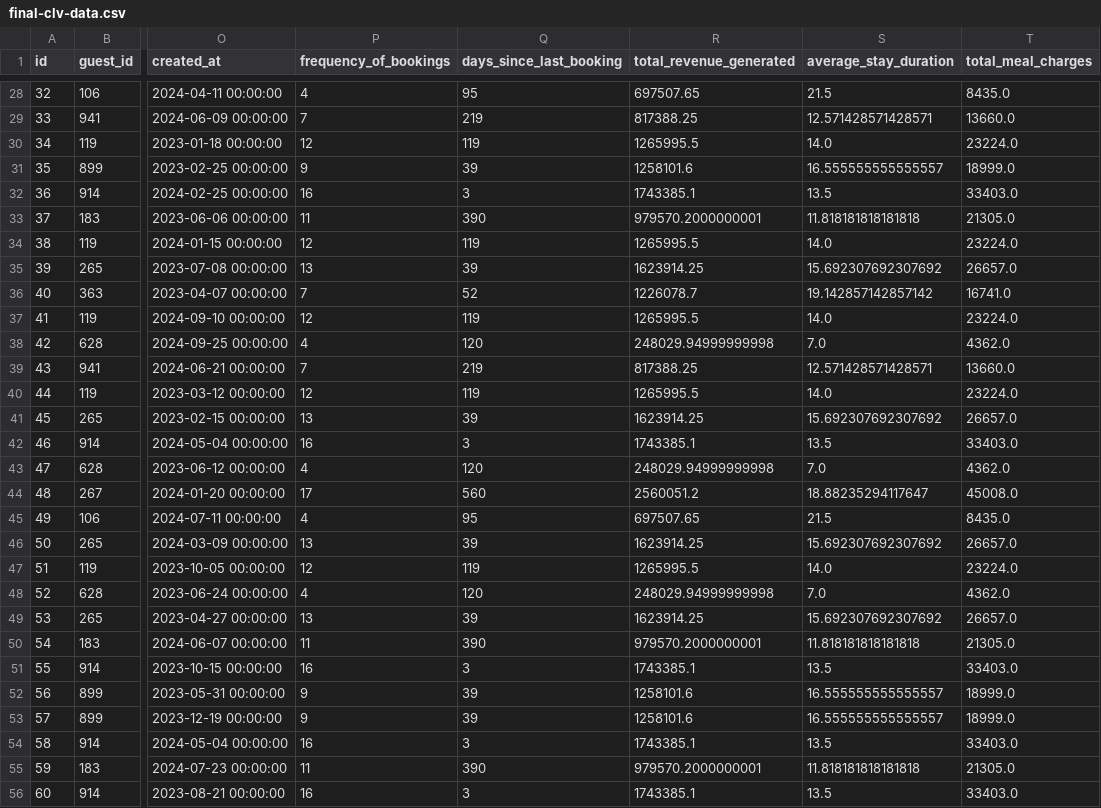
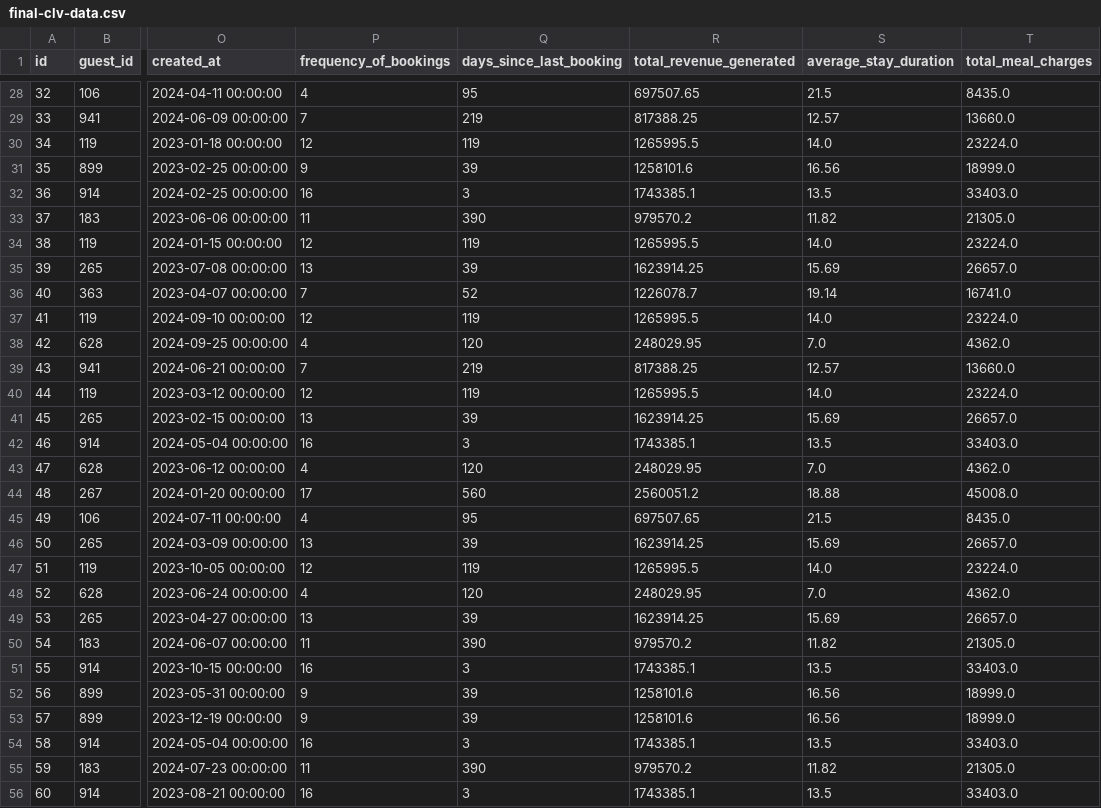
Before and after one commit to im-ukr/SmartStay, a CSV file: Model/csv_files/final-clv-data.csv, drawn as a sheet; only a part is shown, gaps mark what is left out; the diff covers the shown part only; the diff names each change by its address in the sheet, - before the commit and + after, or states it on an @@ line.

```diff
--- a/Model/csv_files/final-clv-data.csv
+++ b/Model/csv_files/final-clv-data.csv
-S29 (average_stay_duration): 12.571428571428571
+S29 (average_stay_duration): 12.57
-S31 (average_stay_duration): 16.555555555555557
+S31 (average_stay_duration): 16.56
-R33 (total_revenue_generated): 979570.2000000001
+R33 (total_revenue_generated): 979570.2
-S33 (average_stay_duration): 11.818181818181818
+S33 (average_stay_duration): 11.82
-S35 (average_stay_duration): 15.692307692307692
+S35 (average_stay_duration): 15.69
-S36 (average_stay_duration): 19.142857142857142
+S36 (average_stay_duration): 19.14
-R38 (total_revenue_generated): 248029.94999999998
+R38 (total_revenue_generated): 248029.95
-S39 (average_stay_duration): 12.571428571428571
+S39 (average_stay_duration): 12.57
-S41 (average_stay_duration): 15.692307692307692
+S41 (average_stay_duration): 15.69
-R43 (total_revenue_generated): 248029.94999999998
+R43 (total_revenue_generated): 248029.95
-S44 (average_stay_duration): 18.88235294117647
+S44 (average_stay_duration): 18.88
-S46 (average_stay_duration): 15.692307692307692
+S46 (average_stay_duration): 15.69
-R48 (total_revenue_generated): 248029.94999999998
+R48 (total_revenue_generated): 248029.95
-S49 (average_stay_duration): 15.692307692307692
+S49 (average_stay_duration): 15.69
-R50 (total_revenue_generated): 979570.2000000001
+R50 (total_revenue_generated): 979570.2
-S50 (average_stay_duration): 11.818181818181818
+S50 (average_stay_duration): 11.82
-S52:S53 (average_stay_duration): 16.555555555555557
+S52:S53 (average_stay_duration): 16.56
-R55 (total_revenue_generated): 979570.2000000001
+R55 (total_revenue_generated): 979570.2
-S55 (average_stay_duration): 11.818181818181818
+S55 (average_stay_duration): 11.82
```
Also changed, not shown: 1 added row, 2 removed rows and 66 edited cells elsewhere in this file, Model/csv_files/condensed-clv-data.csv, Model/csv_files/final-rectfied-clv-data.csv.
